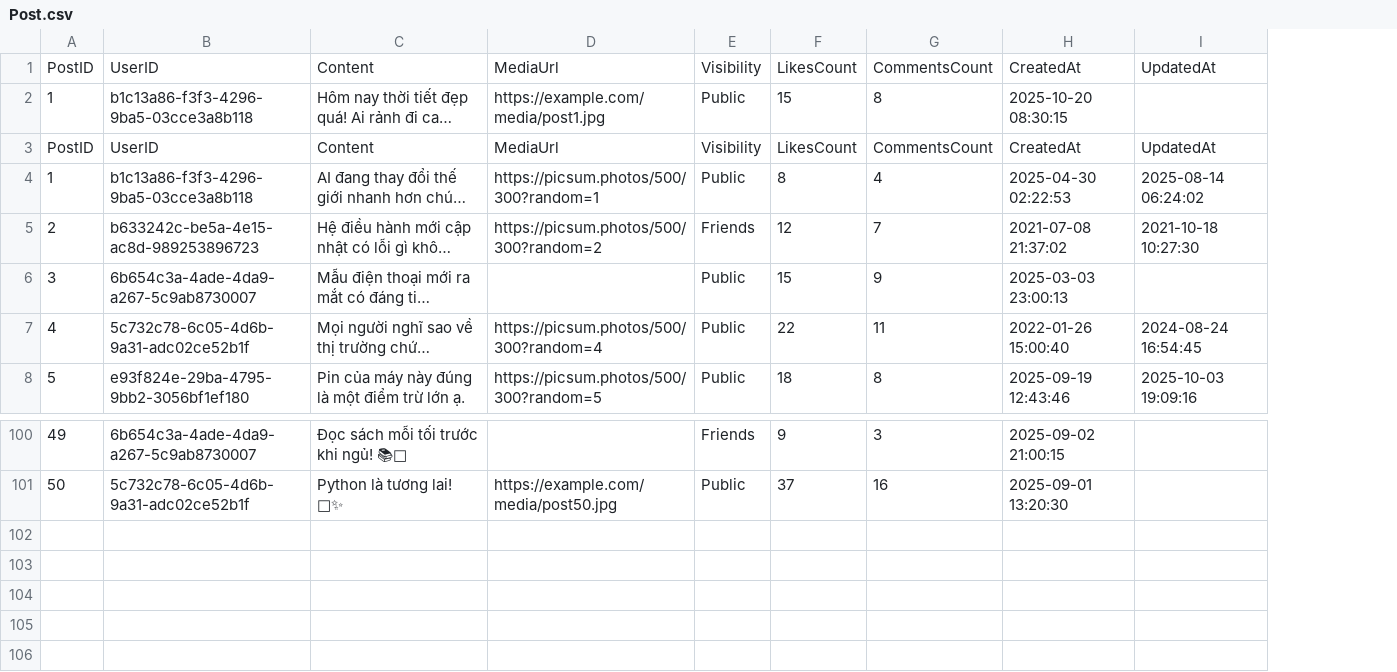
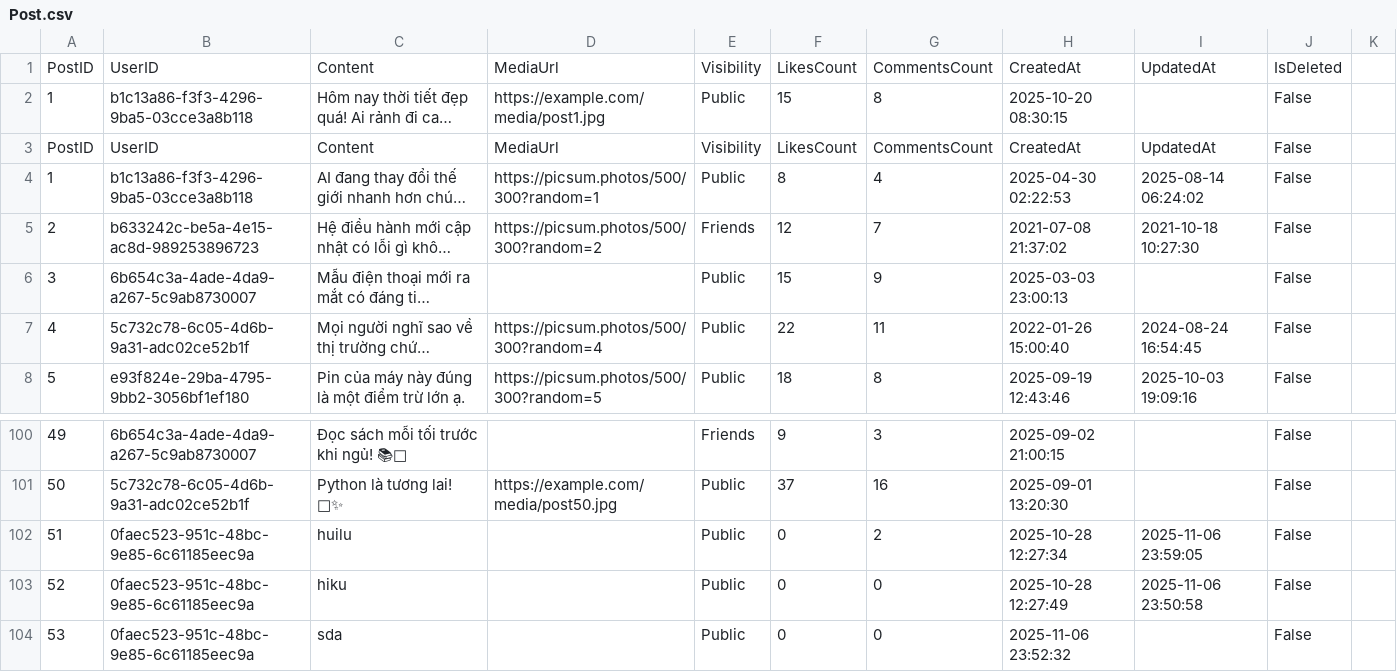
Before and after one commit to dinhkhaidev/social-media-management, a CSV file: datas/Post.csv, drawn as a sheet; only a part is shown, gaps mark what is left out; long unchanged cells end in …; the diff names each change by its address in the sheet, - before the commit and + after, or states it on an @@ line.

```diff
--- a/datas/Post.csv
+++ b/datas/Post.csv
+column J, rows 1-8: IsDeleted | False | False | False | False | False | False | False; rows 100-101: False | False
+column K, empty
+row 102: 51 | 0faec523-951c-48bc-9e85-6c61185eec9a | huilu |  | Public | 0 | 2 | 2025-10-28 12:27:34 | 2025-11-06 23:59:05 | False
+row 103: 52 | 0faec523-951c-48bc-9e85-6c61185eec9a | hiku |  | Public | 0 | 0 | 2025-10-28 12:27:49 | 2025-11-06 23:50:58 | False
+row 104: 53 | 0faec523-951c-48bc-9e85-6c61185eec9a | sda |  | Public | 0 | 0 | 2025-11-06 23:52:32 |  | False
```
Also changed, not shown: datas/Likes.csv, datas/User.csv, 48 other files.
